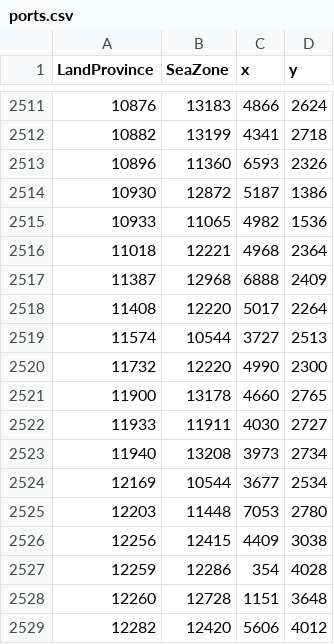
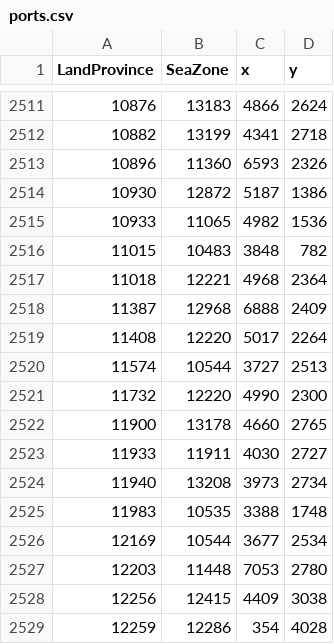
Before and after one commit to sobisonator/imp19c, a CSV file: map_data/ports.csv, drawn as a sheet; only a part is shown, gaps mark what is left out; the shorter side is filled out with more unchanged rows; the diff names each change by its address in the sheet, - before the commit and + after, or states it on an @@ line.

```diff
--- a/map_data/ports.csv
+++ b/map_data/ports.csv
+row 2516: 11015 | 10483 | 3848 | 782
+row 2525: 11983 | 10535 | 3388 | 1748
```
Also changed, not shown: 54 other files.
